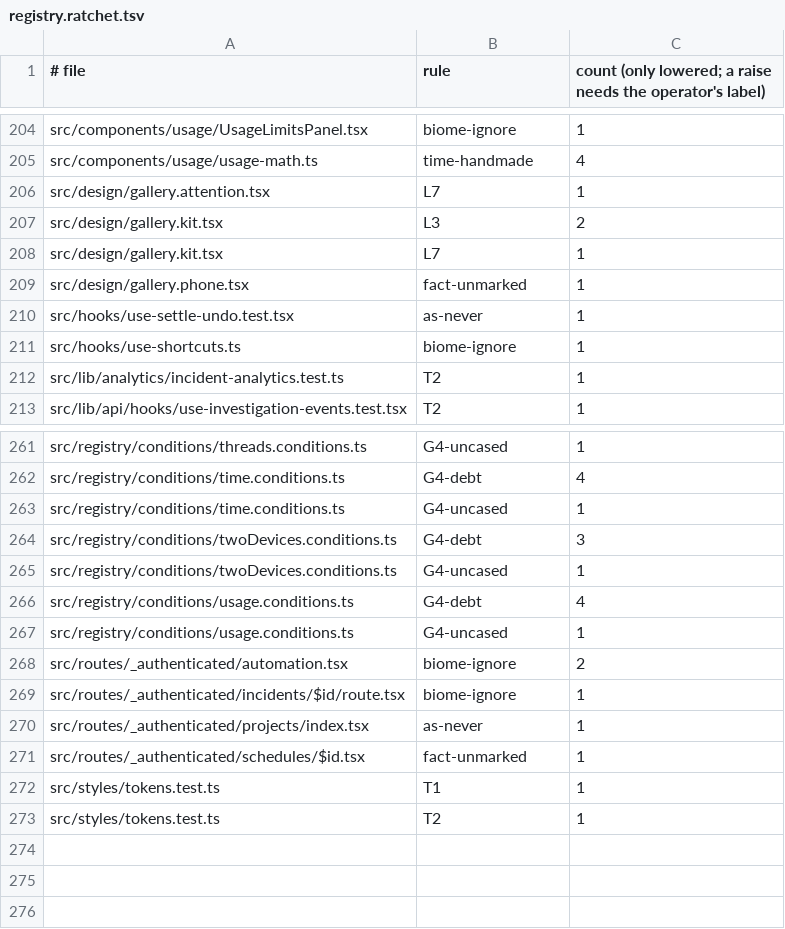
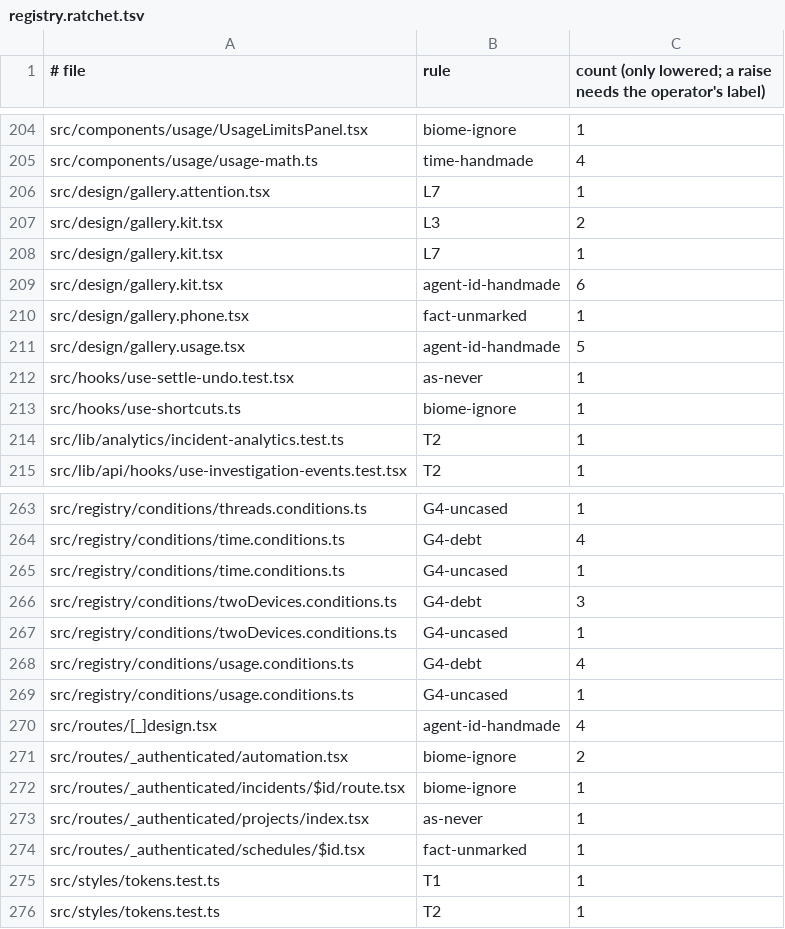
Before and after one commit to prismalens/prismalens, a TSV file: packages/frontend/registry.ratchet.tsv, drawn as a sheet; only a part is shown, gaps mark what is left out; the diff names each change by its address in the sheet, - before the commit and + after, or states it on an @@ line.

```diff
--- a/packages/frontend/registry.ratchet.tsv
+++ b/packages/frontend/registry.ratchet.tsv
+row 209: src/design/gallery.kit.tsx | agent-id-handmade | 6
+row 211: src/design/gallery.usage.tsx | agent-id-handmade | 5
+row 270: src/routes/[_]design.tsx | agent-id-handmade | 4
```
Also changed, not shown: 21 other files.
